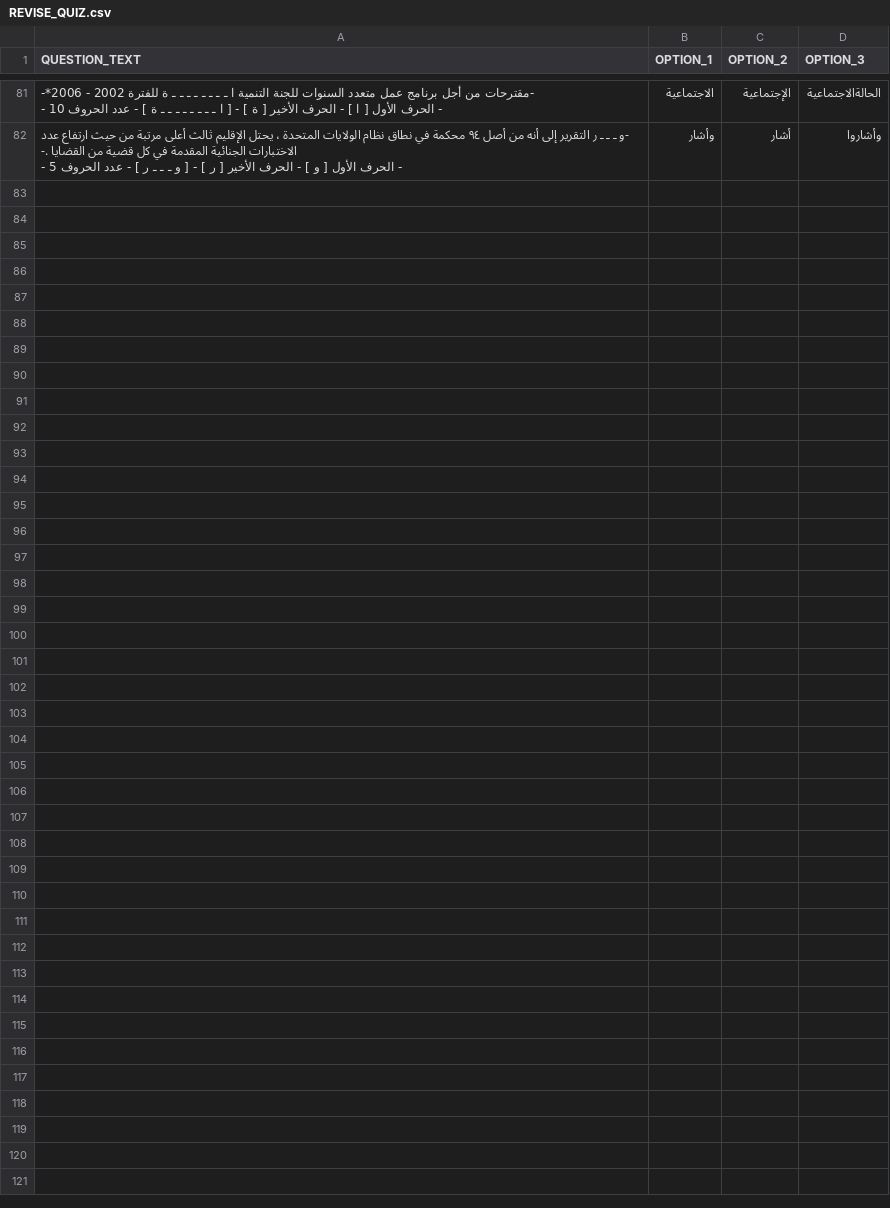
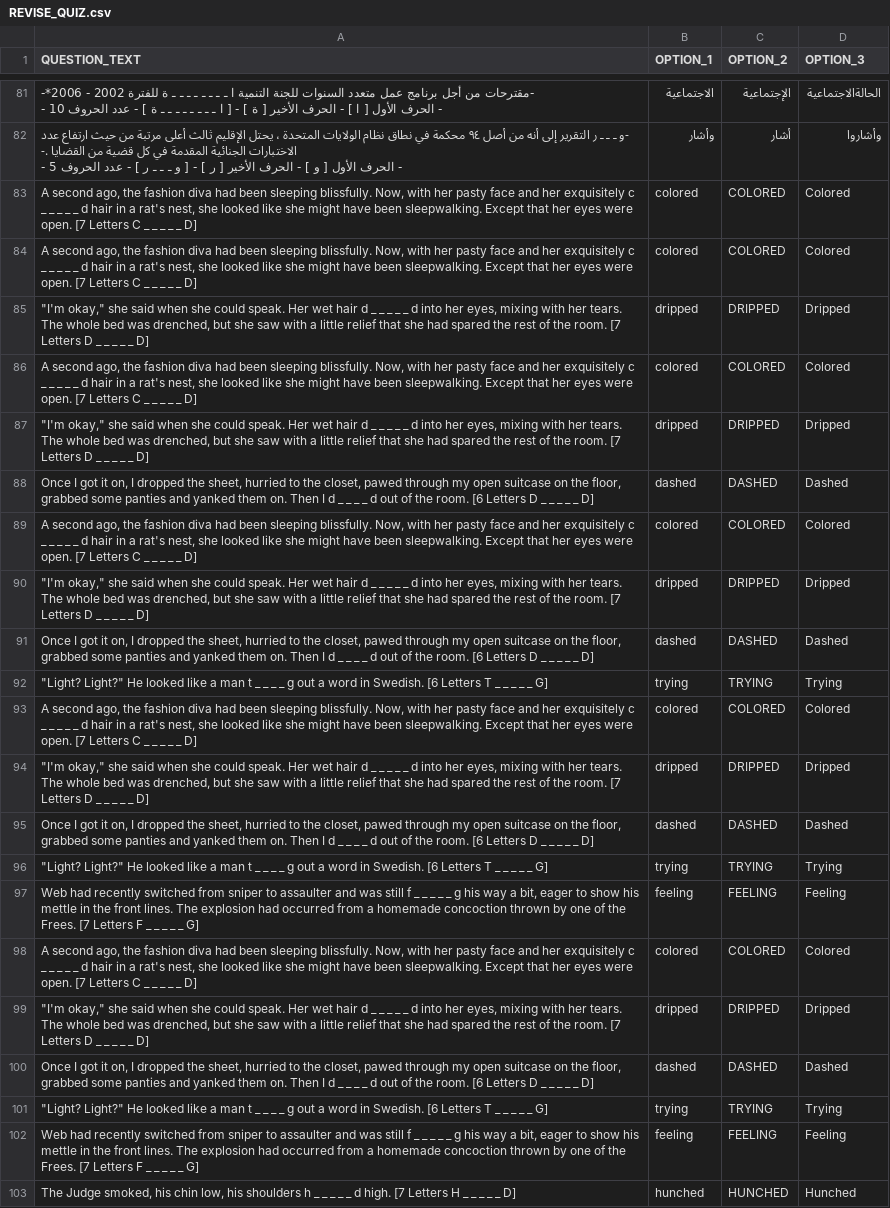
Before and after one commit to akbargherbal/Fill_in_the_Gap_Quiz_on_Terminal, a CSV file: REVISE_QUIZ.csv, drawn as a sheet; only a part is shown, gaps mark what is left out; the diff names each change by its address in the sheet, - before the commit and + after, or states it on an @@ line.

```diff
--- a/REVISE_QUIZ.csv
+++ b/REVISE_QUIZ.csv
+row 83: A second ago, the fashion diva had been sleeping blissfully. Now, with her pasty face and her exquisitely c _ _ _ _ _ d hair in a rat's nest, she looked like she might have been sleepwalking. Except that her eyes were open. [7 Letters C _ _ _ _ _ D] | colored | COLORED | Colored
+row 84: A second ago, the fashion diva had been sleeping blissfully. Now, with her pasty face and her exquisitely c _ _ _ _ _ d hair in a rat's nest, she looked like she might have been sleepwalking. Except that her eyes were open. [7 Letters C _ _ _ _ _ D] | colored | COLORED | Colored
+row 85: "I'm okay," she said when she could speak. Her wet hair d _ _ _ _ _ d into her eyes, mixing with her tears. The whole bed was drenched, but she saw with a little relief that she had spared the rest of the room. [7 Letters D _ _ _ _ _ D] | dripped | DRIPPED | Dripped
+row 86: A second ago, the fashion diva had been sleeping blissfully. Now, with her pasty face and her exquisitely c _ _ _ _ _ d hair in a rat's nest, she looked like she might have been sleepwalking. Except that her eyes were open. [7 Letters C _ _ _ _ _ D] | colored | COLORED | Colored
+row 87: "I'm okay," she said when she could speak. Her wet hair d _ _ _ _ _ d into her eyes, mixing with her tears. The whole bed was drenched, but she saw with a little relief that she had spared the rest of the room. [7 Letters D _ _ _ _ _ D] | dripped | DRIPPED | Dripped
+row 88: Once I got it on, I dropped the sheet, hurried to the closet, pawed through my open suitcase on the floor, grabbed some panties and yanked them on. Then I d _ _ _ _ d out of the room. [6 Letters D _ _ _ _ _ D] | dashed | DASHED | Dashed
+row 89: A second ago, the fashion diva had been sleeping blissfully. Now, with her pasty face and her exquisitely c _ _ _ _ _ d hair in a rat's nest, she looked like she might have been sleepwalking. Except that her eyes were open. [7 Letters C _ _ _ _ _ D] | colored | COLORED | Colored
+row 90: "I'm okay," she said when she could speak. Her wet hair d _ _ _ _ _ d into her eyes, mixing with her tears. The whole bed was drenched, but she saw with a little relief that she had spared the rest of the room. [7 Letters D _ _ _ _ _ D] | dripped | DRIPPED | Dripped
+row 91: Once I got it on, I dropped the sheet, hurried to the closet, pawed through my open suitcase on the floor, grabbed some panties and yanked them on. Then I d _ _ _ _ d out of the room. [6 Letters D _ _ _ _ _ D] | dashed | DASHED | Dashed
+row 92: "Light? Light?" He looked like a man t _ _ _ _ g out a word in Swedish. [6 Letters T _ _ _ _ _ G] | trying | TRYING | Trying
+row 93: A second ago, the fashion diva had been sleeping blissfully. Now, with her pasty face and her exquisitely c _ _ _ _ _ d hair in a rat's nest, she looked like she might have been sleepwalking. Except that her eyes were open. [7 Letters C _ _ _ _ _ D] | colored | COLORED | Colored
+row 94: "I'm okay," she said when she could speak. Her wet hair d _ _ _ _ _ d into her eyes, mixing with her tears. The whole bed was drenched, but she saw with a little relief that she had spared the rest of the room. [7 Letters D _ _ _ _ _ D] | dripped | DRIPPED | Dripped
+row 95: Once I got it on, I dropped the sheet, hurried to the closet, pawed through my open suitcase on the floor, grabbed some panties and yanked them on. Then I d _ _ _ _ d out of the room. [6 Letters D _ _ _ _ _ D] | dashed | DASHED | Dashed
+row 96: "Light? Light?" He looked like a man t _ _ _ _ g out a word in Swedish. [6 Letters T _ _ _ _ _ G] | trying | TRYING | Trying
+row 97: Web had recently switched from sniper to assaulter and was still f _ _ _ _ _ g his way a bit, eager to show his mettle in the front lines. The explosion had occurred from a homemade concoction thrown by one of the Frees. [7 Letters F _ _ _ _ _ G] | feeling | FEELING | Feeling
+row 98: A second ago, the fashion diva had been sleeping blissfully. Now, with her pasty face and her exquisitely c _ _ _ _ _ d hair in a rat's nest, she looked like she might have been sleepwalking. Except that her eyes were open. [7 Letters C _ _ _ _ _ D] | colored | COLORED | Colored
+row 99: "I'm okay," she said when she could speak. Her wet hair d _ _ _ _ _ d into her eyes, mixing with her tears. The whole bed was drenched, but she saw with a little relief that she had spared the rest of the room. [7 Letters D _ _ _ _ _ D] | dripped | DRIPPED | Dripped
+row 100: Once I got it on, I dropped the sheet, hurried to the closet, pawed through my open suitcase on the floor, grabbed some panties and yanked them on. Then I d _ _ _ _ d out of the room. [6 Letters D _ _ _ _ _ D] | dashed | DASHED | Dashed
+row 101: "Light? Light?" He looked like a man t _ _ _ _ g out a word in Swedish. [6 Letters T _ _ _ _ _ G] | trying | TRYING | Trying
+row 102: Web had recently switched from sniper to assaulter and was still f _ _ _ _ _ g his way a bit, eager to show his mettle in the front lines. The explosion had occurred from a homemade concoction thrown by one of the Frees. [7 Letters F _ _ _ _ _ G] | feeling | FEELING | Feeling
+row 103: The Judge smoked, his chin low, his shoulders h _ _ _ _ _ d high. [7 Letters H _ _ _ _ _ D] | hunched | HUNCHED | Hunched
```
Also changed, not shown: porgress_quizzes.csv.
